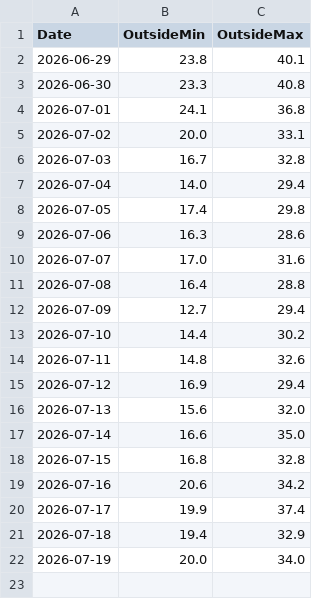
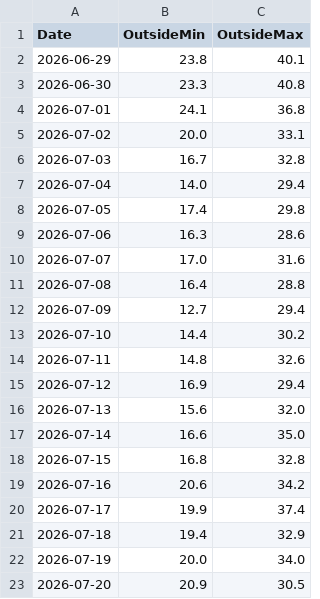
Before and after one commit to energiezolee/esp-outside-temp-log, a CSV file: outside_history.csv, drawn as a sheet; the diff names each change by its address in the sheet, - before the commit and + after, or states it on an @@ line.

Commit message:
daily update

```diff
--- a/outside_history.csv
+++ b/outside_history.csv
+row 23: 2026-07-20 | 20.9 | 30.5
```
